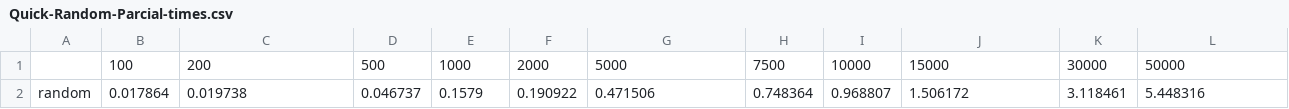
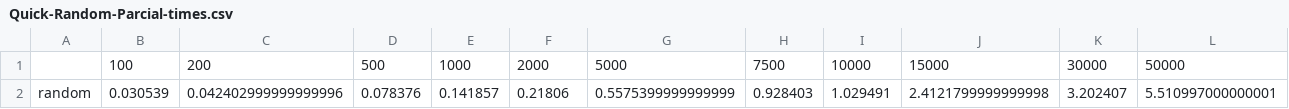
Before and after one commit to djonathanb/ppgcomp-analise-trab, a CSV file: report/Quick-Random-Parcial-times.csv, drawn as a sheet; only a part is shown; removed rows and columns are numbered as before the commit, all else as after; rows hold the shown columns only; the diff names each change by its address in the sheet, - before the commit and + after, or states it on an @@ line.

```diff
--- a/report/Quick-Random-Parcial-times.csv
+++ b/report/Quick-Random-Parcial-times.csv
-row 2: random | 0.017864 | 0.019738 | 0.046737 | 0.1579 | 0.190922 | 0.471506 | 0.748364 | 0.968807 | 1.506172 | 3.118461 | 5.448316
+row 2: random | 0.030539 | 0.042402999999999996 | 0.078376 | 0.141857 | 0.21806 | 0.5575399999999999 | 0.928403 | 1.029491 | 2.4121799999999998 | 3.202407 | 5.510997000000001
```
Also changed, not shown: report/BST-queryTimes.csv, report/Quick-High-Parcial-times.csv, 22 other files.
